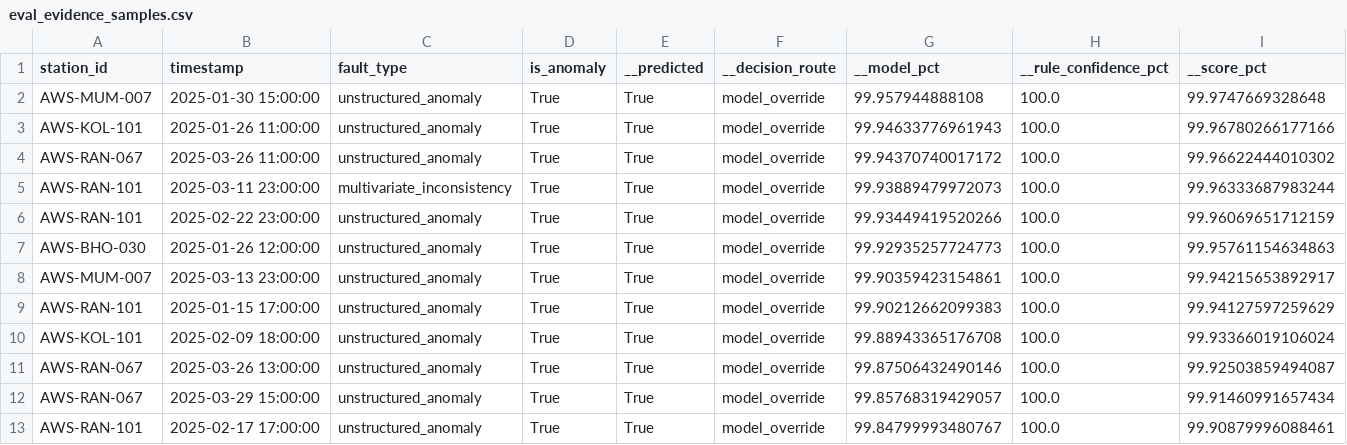
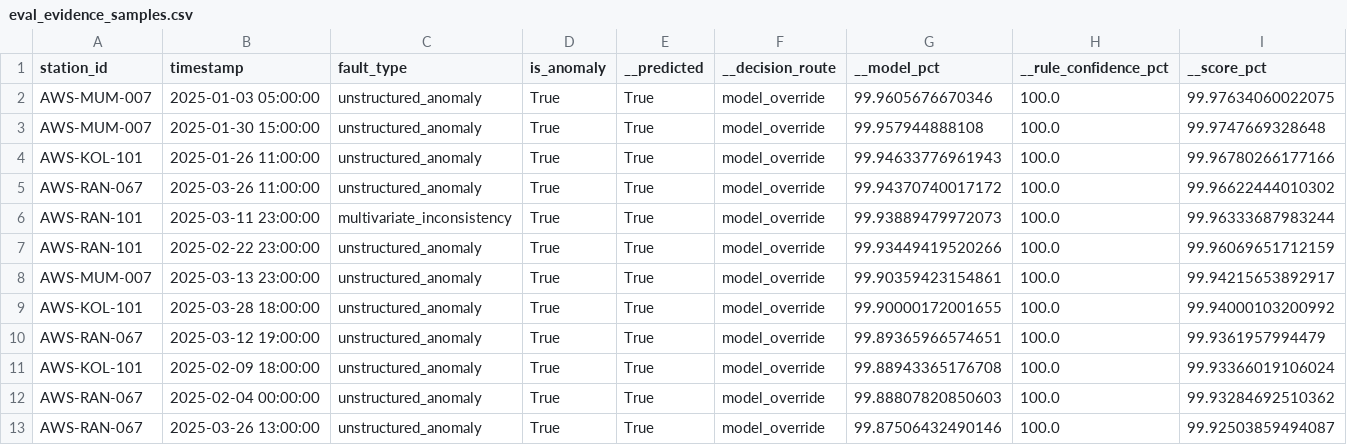
Before and after one commit to inf-pranjal-01/hello-sky-, a CSV file: data/eval_evidence_samples.csv, drawn as a sheet.

```diff
--- a/data/eval_evidence_samples.csv
+++ b/data/eval_evidence_samples.csv
@@ -1,2 +1,3 @@
 station_id,timestamp,fault_type,is_anomaly,__predicted,__decision_route,__model_pct,__rule_confidence_pct,__score_pct
+AWS-MUM-007,2025-01-03 05:00:00,unstructured_anomaly,True,True,model_override,99.9605676670346,100.0,99.97634060022075
 AWS-MUM-007,2025-01-30 15:00:00,unstructured_anomaly,True,True,model_override,99.957944888108,100.0,99.9747669328648
@@ -6,8 +7,7 @@ AWS-RAN-101,2025-03-11 23:00:00,multivariate_inconsistency,True,True,model_overr
 AWS-RAN-101,2025-02-22 23:00:00,unstructured_anomaly,True,True,model_override,99.93449419520266,100.0,99.96069651712159
-AWS-BHO-030,2025-01-26 12:00:00,unstructured_anomaly,True,True,model_override,99.92935257724773,100.0,99.95761154634863
 AWS-MUM-007,2025-03-13 23:00:00,unstructured_anomaly,True,True,model_override,99.90359423154861,100.0,99.94215653892917
-AWS-RAN-101,2025-01-15 17:00:00,unstructured_anomaly,True,True,model_override,99.90212662099383,100.0,99.94127597259629
+AWS-KOL-101,2025-03-28 18:00:00,unstructured_anomaly,True,True,model_override,99.90000172001655,100.0,99.94000103200992
+AWS-RAN-067,2025-03-12 19:00:00,unstructured_anomaly,True,True,model_override,99.89365966574651,100.0,99.9361957994479
 AWS-KOL-101,2025-02-09 18:00:00,unstructured_anomaly,True,True,model_override,99.88943365176708,100.0,99.93366019106024
+AWS-RAN-067,2025-02-04 00:00:00,unstructured_anomaly,True,True,model_override,99.88807820850603,100.0,99.93284692510362
 AWS-RAN-067,2025-03-26 13:00:00,unstructured_anomaly,True,True,model_override,99.87506432490146,100.0,99.92503859494087
-AWS-RAN-067,2025-03-29 15:00:00,unstructured_anomaly,True,True,model_override,99.85768319429057,100.0,99.91460991657434
-AWS-RAN-101,2025-02-17 17:00:00,unstructured_anomaly,True,True,model_override,99.84799993480767,100.0,99.90879996088461
```
Also changed, not shown: data/eval_recovery_diagnostic.csv, data/eval_station_breakdown.csv, 6 other files.
